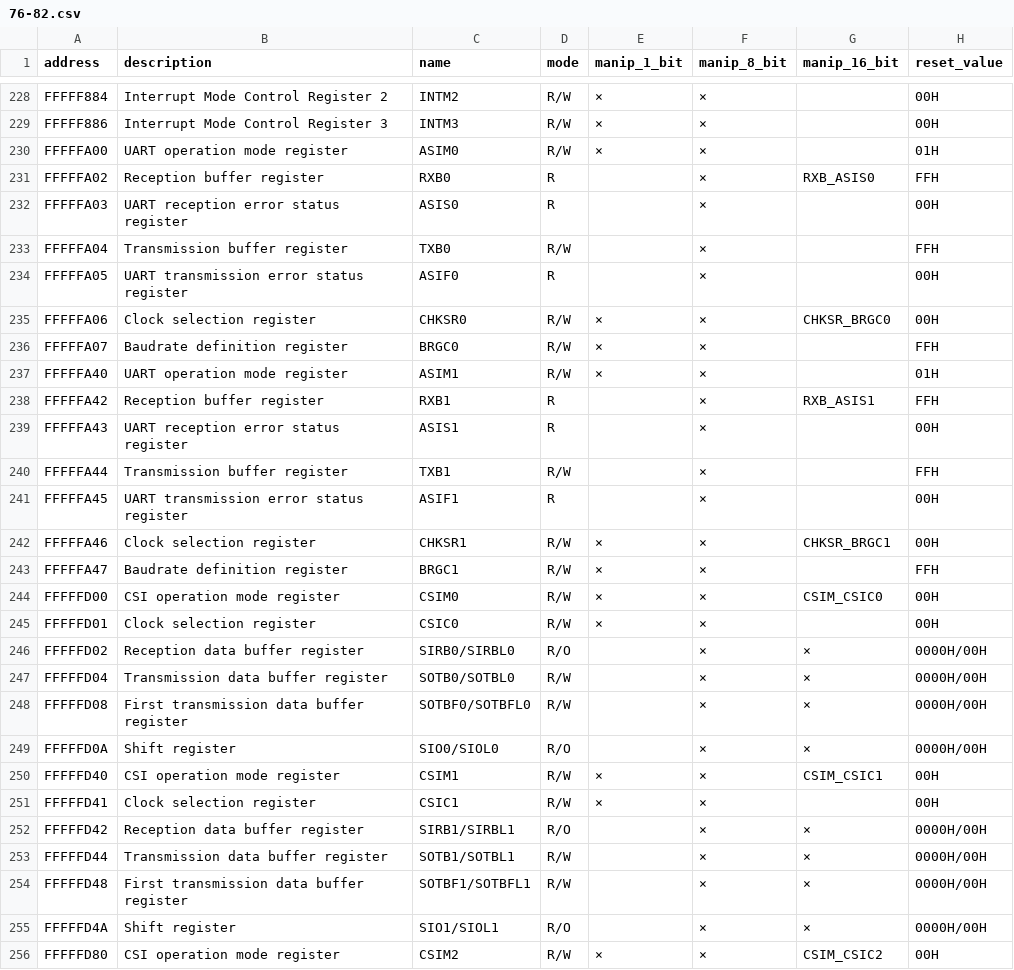
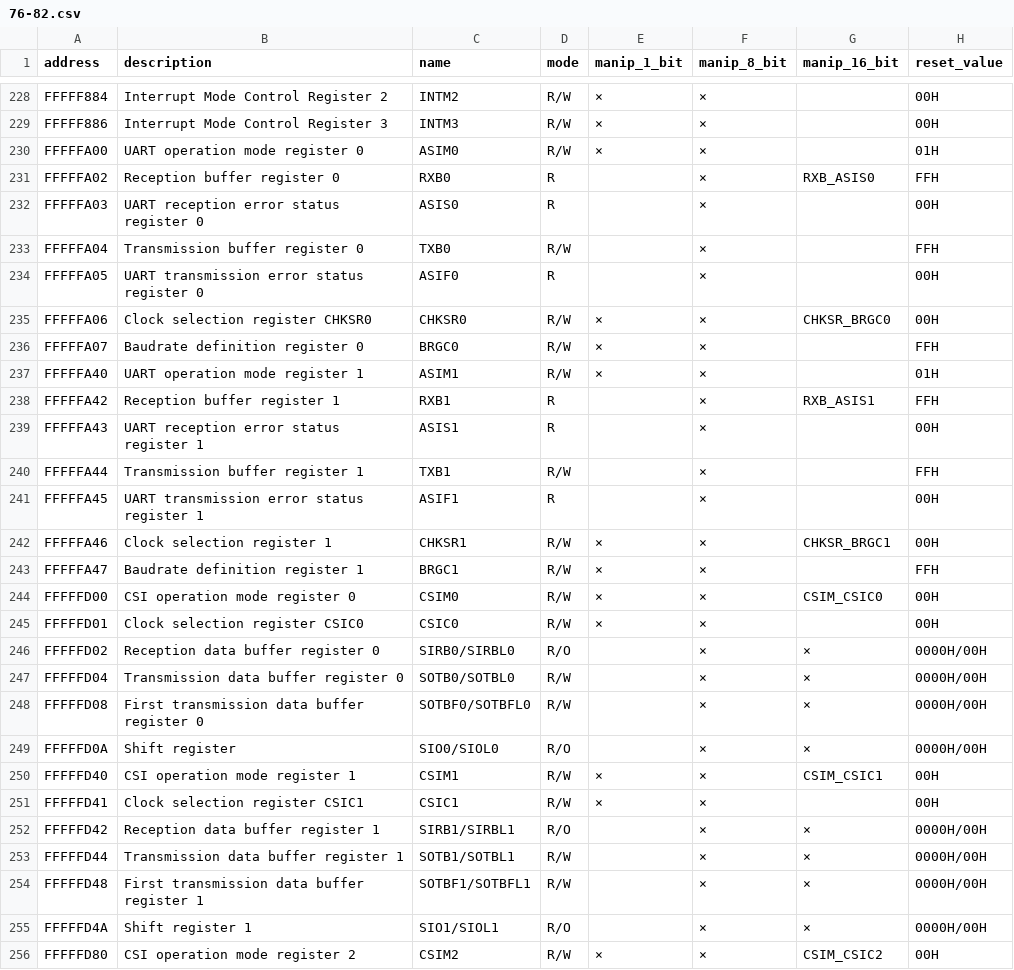
Before and after one commit to brainstorm/datasheet2svd, a CSV file: datasheets/renesas/v850/csv/76-82.csv, drawn as a sheet; only a part is shown, gaps mark what is left out; the diff covers the shown part only.

Commit message:
Dedup all descriptions that could clash with r2svd

```diff
--- a/datasheets/renesas/v850/csv/76-82.csv
+++ b/datasheets/renesas/v850/csv/76-82.csv
@@ -229,28 +229,28 @@ FFFFF884,Interrupt Mode Control Register 2,INTM2,R/W,×,×,,00H
 FFFFF886,Interrupt Mode Control Register 3,INTM3,R/W,×,×,,00H
-FFFFFA00,UART operation mode register,ASIM0,R/W,×,×,,01H
-FFFFFA02,Reception buffer register,RXB0,R,,×,"RXB_ASIS0",FFH
-FFFFFA03,UART reception error status register,ASIS0,R,,×,,00H
-FFFFFA04,Transmission buffer register,TXB0,R/W,,×,,FFH
-FFFFFA05,UART transmission error status register,ASIF0,R,,×,,00H
-FFFFFA06,Clock selection register,CHKSR0,R/W,×,×,"CHKSR_BRGC0",00H
-FFFFFA07,Baudrate definition register,BRGC0,R/W,×,×,,FFH
-FFFFFA40,UART operation mode register,ASIM1,R/W,×,×,,01H
-FFFFFA42,Reception buffer register,RXB1,R,,×,"RXB_ASIS1",FFH
-FFFFFA43,UART reception error status register,ASIS1,R,,×,,00H
-FFFFFA44,Transmission buffer register,TXB1,R/W,,×,,FFH
-FFFFFA45,UART transmission error status register,ASIF1,R,,×,,00H
-FFFFFA46,Clock selection register,CHKSR1,R/W,×,×,"CHKSR_BRGC1",00H
-FFFFFA47,Baudrate definition register,BRGC1,R/W,×,×,,FFH
-FFFFFD00,CSI operation mode register,CSIM0,R/W,×,×,"CSIM_CSIC0",00H
-FFFFFD01,Clock selection register,CSIC0,R/W,×,×,,00H
-FFFFFD02,Reception data buffer register,"SIRB0/SIRBL0",R/O,,×,×,0000H/00H
-FFFFFD04,Transmission data buffer register,"SOTB0/SOTBL0",R/W,,×,×,"0000H/00H"
-FFFFFD08,First transmission data buffer register,"SOTBF0/SOTBFL0",R/W,,×,×,"0000H/00H"
+FFFFFA00,UART operation mode register 0,ASIM0,R/W,×,×,,01H
+FFFFFA02,Reception buffer register 0,RXB0,R,,×,"RXB_ASIS0",FFH
+FFFFFA03,UART reception error status register 0,ASIS0,R,,×,,00H
+FFFFFA04,Transmission buffer register 0,TXB0,R/W,,×,,FFH
+FFFFFA05,UART transmission error status register 0,ASIF0,R,,×,,00H
+FFFFFA06,Clock selection register CHKSR0,CHKSR0,R/W,×,×,"CHKSR_BRGC0",00H
+FFFFFA07,Baudrate definition register 0,BRGC0,R/W,×,×,,FFH
+FFFFFA40,UART operation mode register 1,ASIM1,R/W,×,×,,01H
+FFFFFA42,Reception buffer register 1,RXB1,R,,×,"RXB_ASIS1",FFH
+FFFFFA43,UART reception error status register 1,ASIS1,R,,×,,00H
+FFFFFA44,Transmission buffer register 1,TXB1,R/W,,×,,FFH
+FFFFFA45,UART transmission error status register 1,ASIF1,R,,×,,00H
+FFFFFA46,Clock selection register 1,CHKSR1,R/W,×,×,"CHKSR_BRGC1",00H
+FFFFFA47,Baudrate definition register 1,BRGC1,R/W,×,×,,FFH
+FFFFFD00,CSI operation mode register 0,CSIM0,R/W,×,×,"CSIM_CSIC0",00H
+FFFFFD01,Clock selection register CSIC0,CSIC0,R/W,×,×,,00H
+FFFFFD02,Reception data buffer register 0,"SIRB0/SIRBL0",R/O,,×,×,0000H/00H
+FFFFFD04,Transmission data buffer register 0,"SOTB0/SOTBL0",R/W,,×,×,"0000H/00H"
+FFFFFD08,First transmission data buffer register 0,"SOTBF0/SOTBFL0",R/W,,×,×,"0000H/00H"
 FFFFFD0A,Shift register,"SIO0/SIOL0",R/O,,×,×,"0000H/00H"
-FFFFFD40,CSI operation mode register,CSIM1,R/W,×,×,"CSIM_CSIC1",00H
-FFFFFD41,Clock selection register,CSIC1,R/W,×,×,,00H
-FFFFFD42,Reception data buffer register,"SIRB1/SIRBL1",R/O,,×,×,"0000H/00H"
-FFFFFD44,Transmission data buffer register,"SOTB1/SOTBL1",R/W,,×,×,"0000H/00H"
-FFFFFD48,First transmission data buffer register,"SOTBF1/SOTBFL1",R/W,,×,×,"0000H/00H"
-FFFFFD4A,Shift register,"SIO1/SIOL1",R/O,,×,×,"0000H/00H"
-FFFFFD80,CSI operation mode register,CSIM2,R/W,×,×,"CSIM_CSIC2",00H
+FFFFFD40,CSI operation mode register 1,CSIM1,R/W,×,×,"CSIM_CSIC1",00H
+FFFFFD41,Clock selection register CSIC1,CSIC1,R/W,×,×,,00H
+FFFFFD42,Reception data buffer register 1,"SIRB1/SIRBL1",R/O,,×,×,"0000H/00H"
+FFFFFD44,Transmission data buffer register 1,"SOTB1/SOTBL1",R/W,,×,×,"0000H/00H"
+FFFFFD48,First transmission data buffer register 1,"SOTBF1/SOTBFL1",R/W,,×,×,"0000H/00H"
+FFFFFD4A,Shift register 1,"SIO1/SIOL1",R/O,,×,×,"0000H/00H"
+FFFFFD80,CSI operation mode register 2,CSIM2,R/W,×,×,"CSIM_CSIC2",00H
```
Also changed, not shown: 45 edited cells elsewhere in this file, datasheets/renesas/v850/csv/70-72.csv, datasheets/renesas/v850/csv/85-102.csv.
